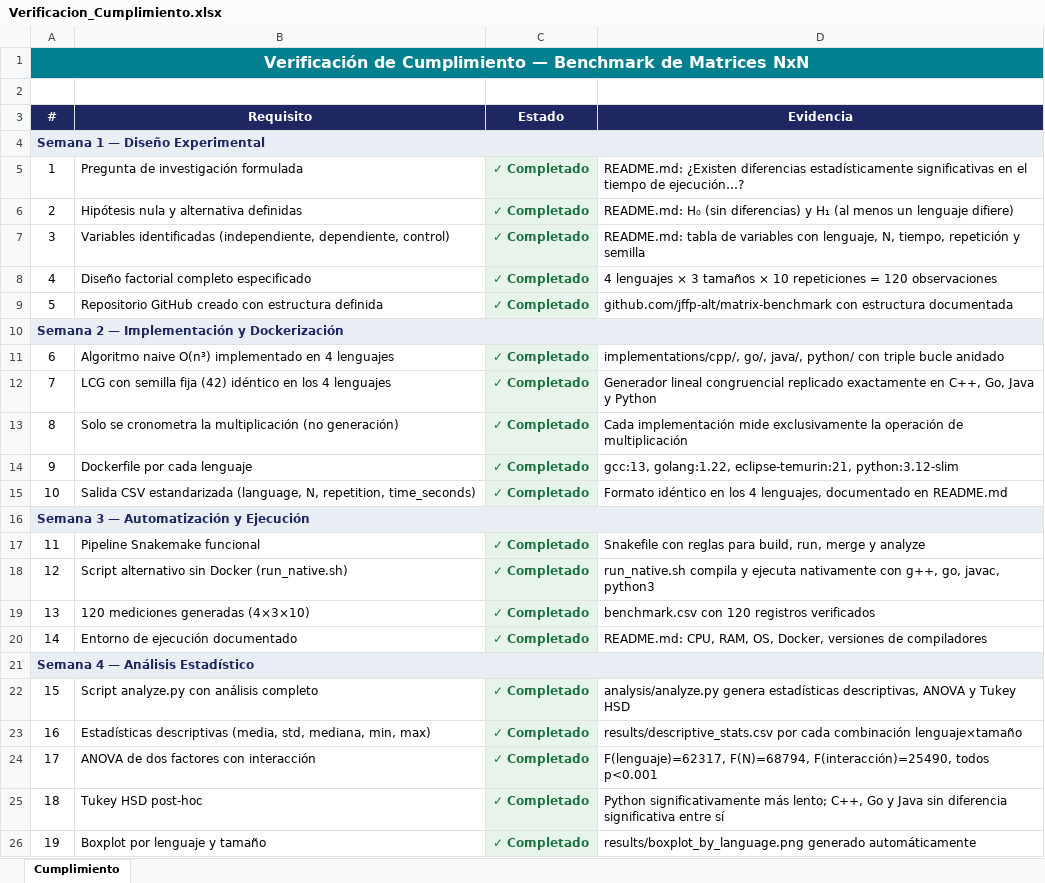
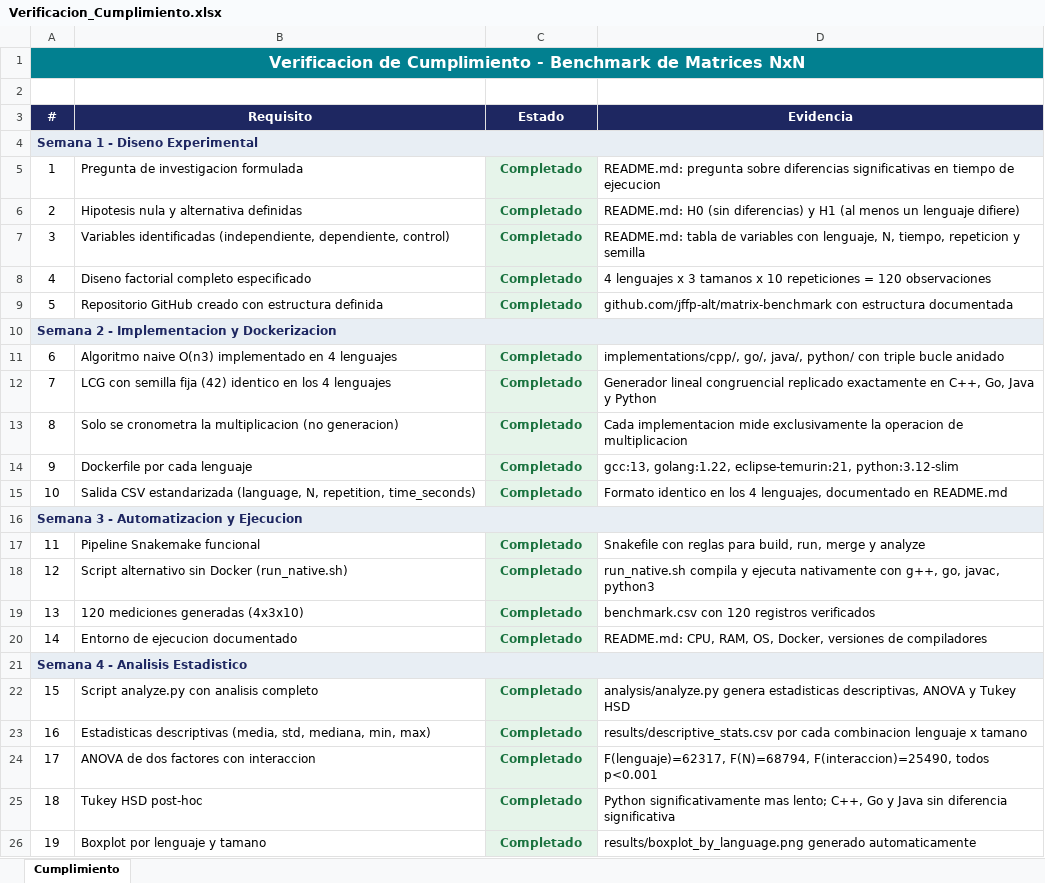
Before and after one commit to jffp-alt/matrix-benchmark, an Excel workbook: results/Verificacion_Cumplimiento.xlsx, sheet Cumplimiento, drawn as a sheet; only a part is shown; values as stored, in another font and other column widths than the file's, no borders; the diff covers the shown part only; the diff names each change by its address in the sheet, - before the commit and + after, or states it on an @@ line.

Commit message:
Fix compliance spreadsheet for Excel compatibility
Remove Unicode characters that caused Protected View errors.

```diff
--- a/results/Verificacion_Cumplimiento.xlsx (sheet Cumplimiento)
+++ b/results/Verificacion_Cumplimiento.xlsx (sheet Cumplimiento)
-A1 (#): Verificación de Cumplimiento — Benchmark de…
+A1 (#): Verificacion de Cumplimiento - Benchmark de…
-A4 (#): Semana 1 — Diseño Experimental
+A4 (#): Semana 1 - Diseno Experimental
-B5 (Requisito): Pregunta de investigación formulada
+B5 (Requisito): Pregunta de investigacion formulada
-C5:C9 (Estado): ✓ Completado
+C5:C9 (Estado): Completado
-D5 (Evidencia): README.md: ¿Existen diferencias estadísticamente significativas en el tiempo de ejecución…?
+D5 (Evidencia): README.md: pregunta sobre diferencias significativas en tiempo de ejecucion
-B6 (Requisito): Hipótesis nula y alternativa definidas
+B6 (Requisito): Hipotesis nula y alternativa definidas
-D6 (Evidencia): README.md: H₀ (sin diferencias) y H₁ (al menos…
+D6 (Evidencia): README.md: H0 (sin diferencias) y H1 (al menos…
-D7 (Evidencia): …N, tiempo, repetición y semilla
+D7 (Evidencia): …N, tiempo, repeticion y semilla
-B8 (Requisito): Diseño factorial completo especificado
+B8 (Requisito): Diseno factorial completo especificado
-D8 (Evidencia): 4 lenguajes × 3 tamaños × 10 repeticiones…
+D8 (Evidencia): 4 lenguajes x 3 tamanos x 10 repeticiones…
-A10 (#): Semana 2 — Implementación y Dockerización
+A10 (#): Semana 2 - Implementacion y Dockerizacion
-B11 (Requisito): Algoritmo naive O(n³) implementado en…
+B11 (Requisito): Algoritmo naive O(n3) implementado en…
-C11:C15 (Estado): ✓ Completado
+C11:C15 (Estado): Completado
-B12 (Requisito): …fija (42) idéntico en los…
+B12 (Requisito): …fija (42) identico en los…
-B13 (Requisito): …cronometra la multiplicación (no generación)
+B13 (Requisito): …cronometra la multiplicacion (no generacion)
-D13 (Evidencia): Cada implementación mide exclusivamente la operación de multiplicación
+D13 (Evidencia): Cada implementacion mide exclusivamente la operacion de multiplicacion
-D15 (Evidencia): Formato idéntico en los…
+D15 (Evidencia): Formato identico en los…
-A16 (#): Semana 3 — Automatización y Ejecución
+A16 (#): Semana 3 - Automatizacion y Ejecucion
-C17:C20 (Estado): ✓ Completado
+C17:C20 (Estado): Completado
-B19 (Requisito): 120 mediciones generadas (4×3×10)
+B19 (Requisito): 120 mediciones generadas (4x3x10)
-B20 (Requisito): Entorno de ejecución documentado
+B20 (Requisito): Entorno de ejecucion documentado
-A21 (#): Semana 4 — Análisis Estadístico
+A21 (#): Semana 4 - Analisis Estadistico
-B22 (Requisito): Script analyze.py con análisis completo
+B22 (Requisito): Script analyze.py con analisis completo
-C22:C26 (Estado): ✓ Completado
+C22:C26 (Estado): Completado
-D22 (Evidencia): analysis/analyze.py genera estadísticas descriptivas, ANOVA…
+D22 (Evidencia): analysis/analyze.py genera estadisticas descriptivas, ANOVA…
-B23 (Requisito): Estadísticas descriptivas (media,…
+B23 (Requisito): Estadisticas descriptivas (media,…
-D23 (Evidencia): …por cada combinación lenguaje×tamaño
+D23 (Evidencia): …por cada combinacion lenguaje x tamano
-B24 (Requisito): ANOVA de dos factores con interacción
+B24 (Requisito): ANOVA de dos factores con interaccion
-D24 (Evidencia): F(lenguaje)=62317, F(N)=68794, F(interacción)=25490, todos p<0.001
+D24 (Evidencia): F(lenguaje)=62317, F(N)=68794, F(interaccion)=25490, todos p<0.001
-D25 (Evidencia): Python significativamente más lento; C++, Go y Java sin diferencia significativa entre sí
+D25 (Evidencia): Python significativamente mas lento; C++, Go y Java sin diferencia significativa
-B26 (Requisito): Boxplot por lenguaje y tamaño
+B26 (Requisito): Boxplot por lenguaje y tamano
-D26 (Evidencia): results/boxplot_by_language.png generado automáticamente
+D26 (Evidencia): results/boxplot_by_language.png generado automaticamente
```
Also changed, not shown: 23 edited cells elsewhere in this sheet.
